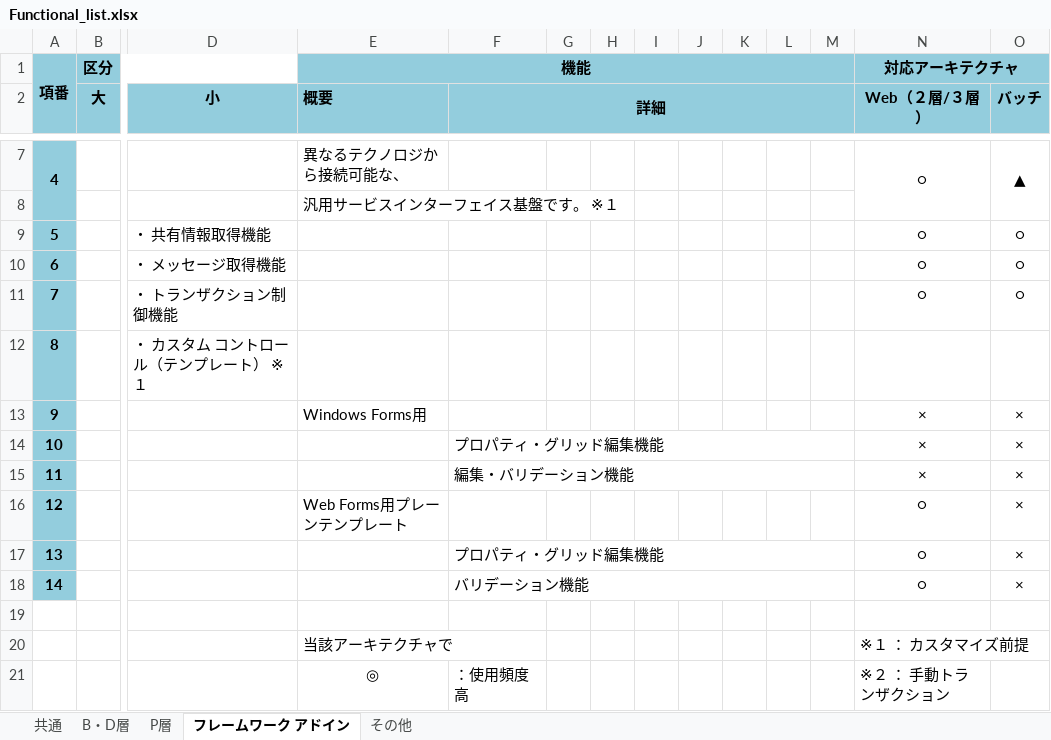
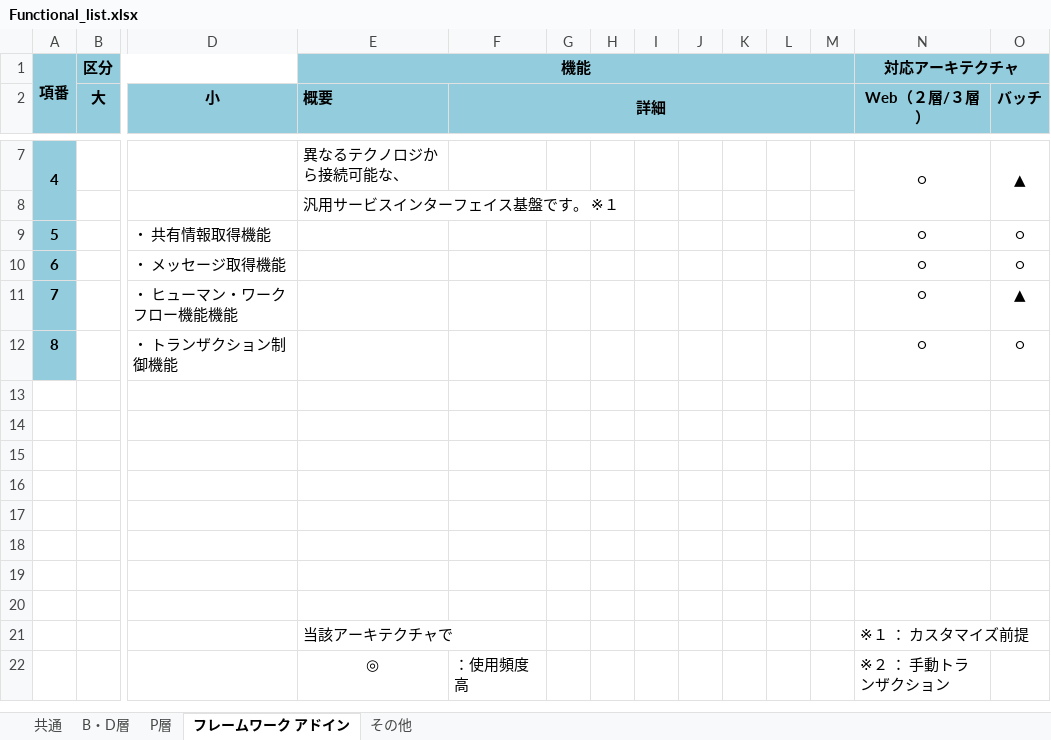
Before and after one commit to OpenTouryoProject/OpenTouryoDocuments, an Excel workbook: Functional_list.xlsx, sheet フレームワーク アドイン, drawn as a sheet; only a part is shown, gaps mark what is left out; values as stored, in another font and other column widths than the file's, no borders; removed rows and columns are numbered as before the commit, all else as after; rows hold the shown columns only; the diff names each change by its address in the sheet, - before the commit and + after, or states it on an @@ line.

```diff
--- a/Functional_list.xlsx (sheet フレームワーク アドイン)
+++ b/Functional_list.xlsx (sheet フレームワーク アドイン)
+row 11: 7 |  | ・ ヒューマン・ワークフロー機能機能 |  |  |  |  |  |  |  |  |  | ○ | ▲
@@ column A renumbered in row 12 @@
-row 13: 8 |  | ・ カスタム コントロール（テンプレート） ※１
+row 13: (empty)
-A13:A19 fill: #93CDDD
+A13:A19 fill: none
-row 14: 9 |  |  | Windows Forms用 |  |  |  |  |  |  |  |  | × | ×
+row 14: (empty)
-row 15: 10 |  |  |  | プロパティ・グリッド編集機能 |  |  |  |  |  |  |  | × | ×
+row 15: (empty)
-F14:M14 merged
-row 16: 11 |  |  |  | 編集・バリデーション機能 |  |  |  |  |  |  |  | × | ×
+row 16: (empty)
-F15:M15 merged
-row 17: 12 |  |  | Web Forms用プレーンテンプレート |  |  |  |  |  |  |  |  | ○ | ×
+row 17: (empty)
-row 18: 13 |  |  |  | プロパティ・グリッド編集機能 |  |  |  |  |  |  |  | ○ | ×
+row 18: (empty)
-F17:M17 merged
-row 19: 14 |  |  |  | バリデーション機能 |  |  |  |  |  |  |  | ○ | ×
+row 19: (empty)
-F18:M18 merged
```
Also changed, not shown: sheet その他, sheet P層, sheet B・D層, sheet 共通, 10 other files.
